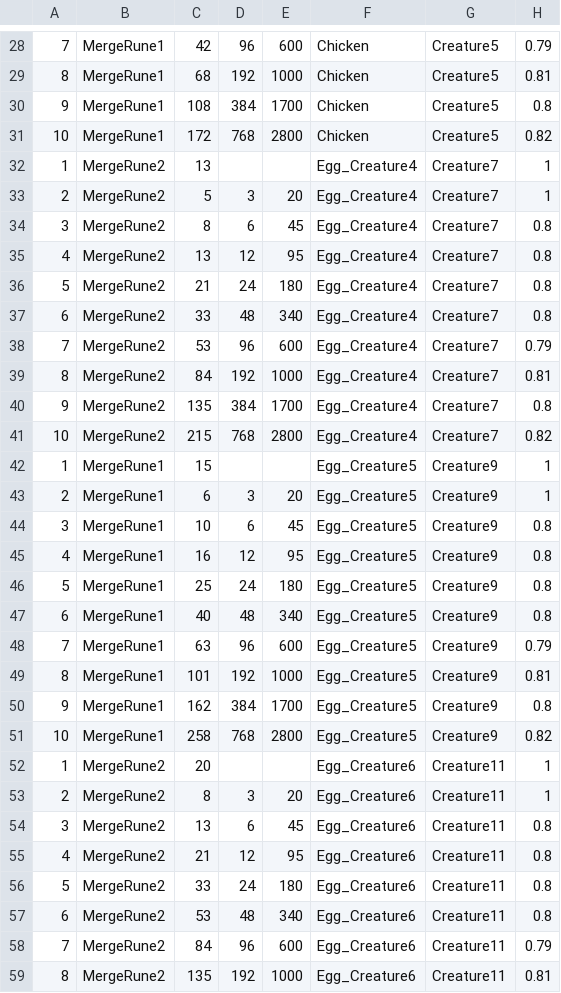
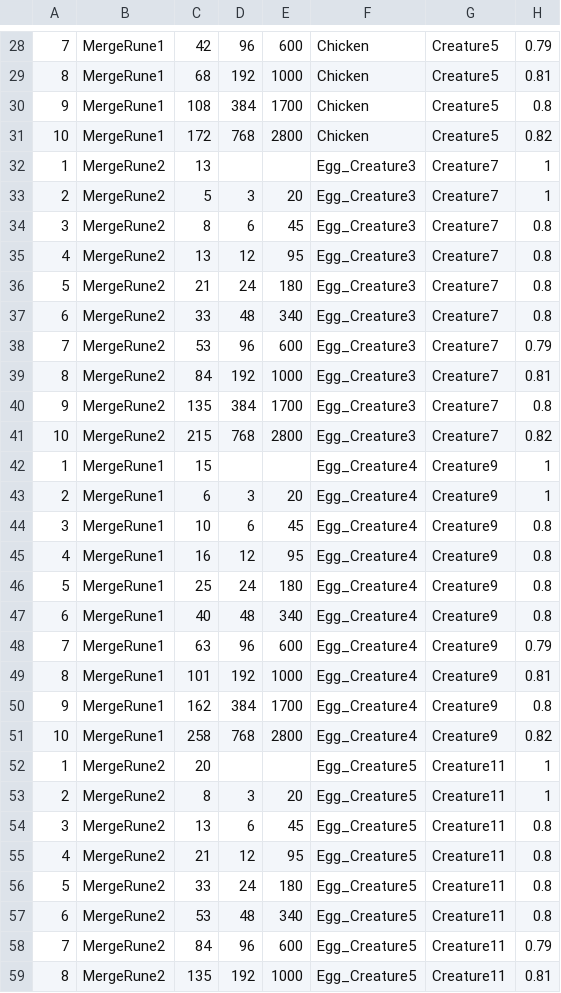
Before and after one commit to labetski-b/cult-merge, a TSV file: converters/exports/MergeNests.tsv, drawn as a sheet; only a part is shown, gaps mark what is left out; the diff covers the shown part only; the diff names each change by its address in the sheet, - before the commit and + after, or states it on an @@ line.

```diff
--- a/converters/exports/MergeNests.tsv
+++ b/converters/exports/MergeNests.tsv
-F32:F41: Egg_Creature4
+F32:F41: Egg_Creature3
-F42:F51: Egg_Creature5
+F42:F51: Egg_Creature4
-F52:F59: Egg_Creature6
+F52:F59: Egg_Creature5
```
Also changed, not shown: 22 edited cells elsewhere in this file, 1 other file.
